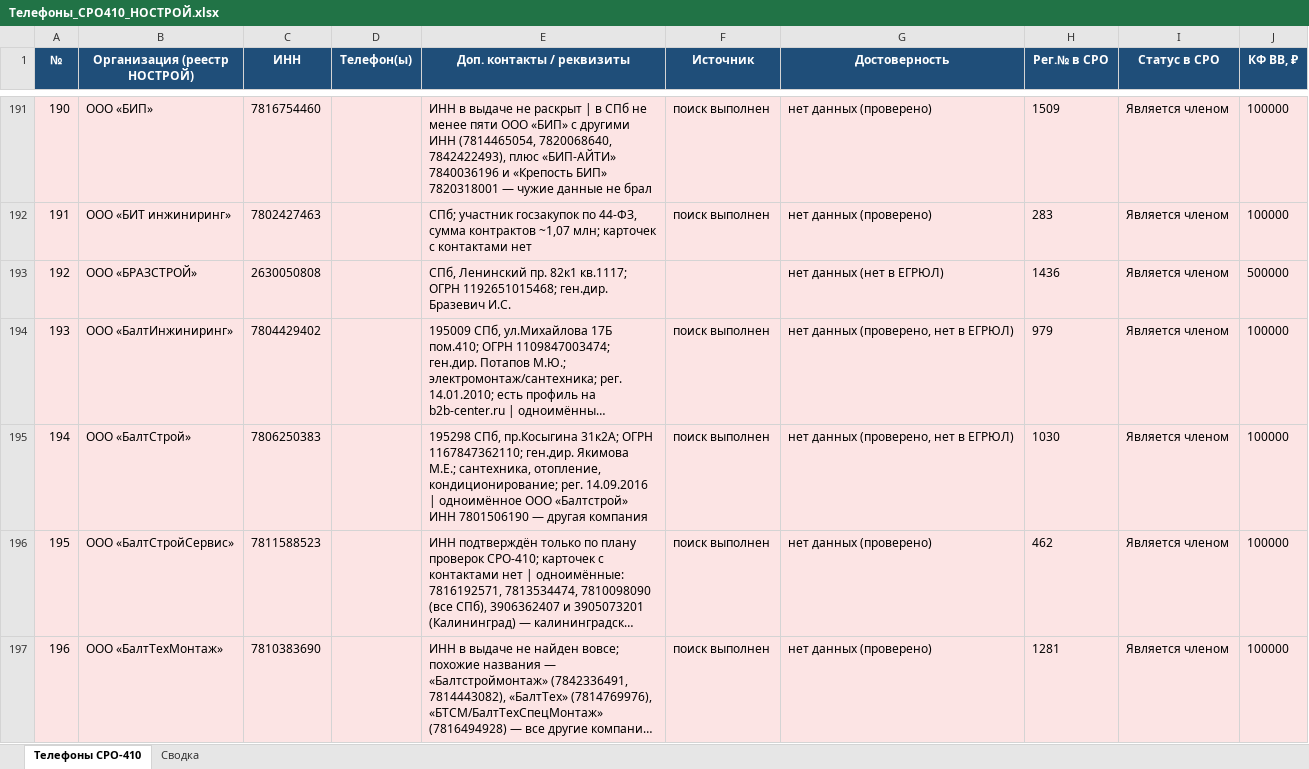
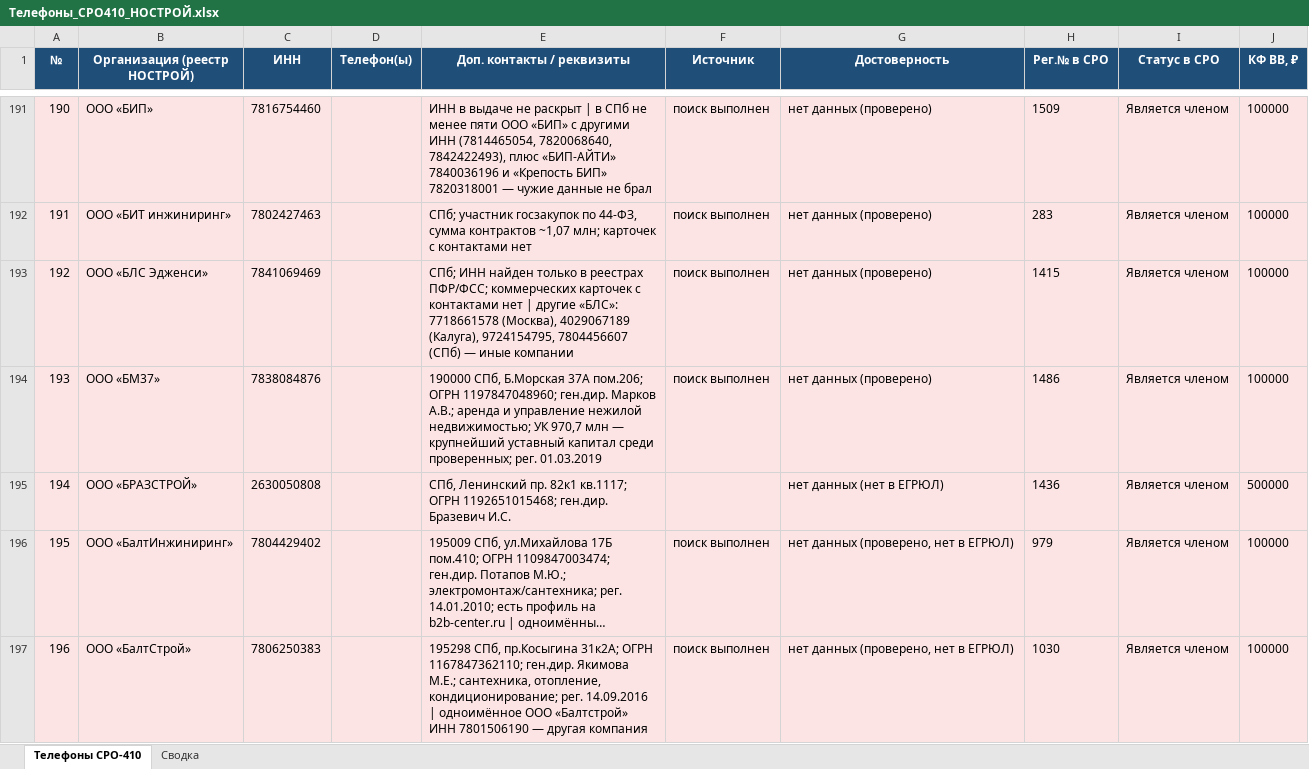
Before and after one commit to caesart966-web/first_reposirtory, an Excel workbook: Телефоны_СРО410_НОСТРОЙ.xlsx, sheet Телефоны СРО-410, drawn as a sheet; only a part is shown, gaps mark what is left out; the shorter side is filled out with more unchanged rows; long unchanged cells end in …; values as stored, in another font and other column widths than the file's, no borders; addresses are those after the commit; the diff names each change by its address in the sheet, - before the commit and + after, or states it on an @@ line.

```diff
--- a/Телефоны_СРО410_НОСТРОЙ.xlsx (sheet Телефоны СРО-410)
+++ b/Телефоны_СРО410_НОСТРОЙ.xlsx (sheet Телефоны СРО-410)
+row 193: 192 | ООО «БЛС Эдженси» | 7841069469 |  | СПб; ИНН найден только в реестрах ПФР/ФСС; коммерческих карточек с контактами нет | другие «БЛС»: 7718661578 (Москва), 4029067189 (Калуга), 9724154795, 7804456607 (СПб) — иные компании | поиск выполнен | нет данных (проверено) | 1415 | Является членом | 100000
+row 194: 193 | ООО «БМ37» | 7838084876 |  | 190000 СПб, Б.Морская 37А пом.206; ОГРН 1197847048960; ген.дир. Марков А.В.; аренда и управление нежилой недвижимостью; УК 970,7 млн — крупнейший уставный капитал среди проверенных; рег. 01.03.2019 | поиск выполнен | нет данных (проверено) | 1486 | Является членом | 100000
@@ column A (№) renumbered from row 195 down @@
```
Also changed, not shown: sheet Сводка, 1 other file.
